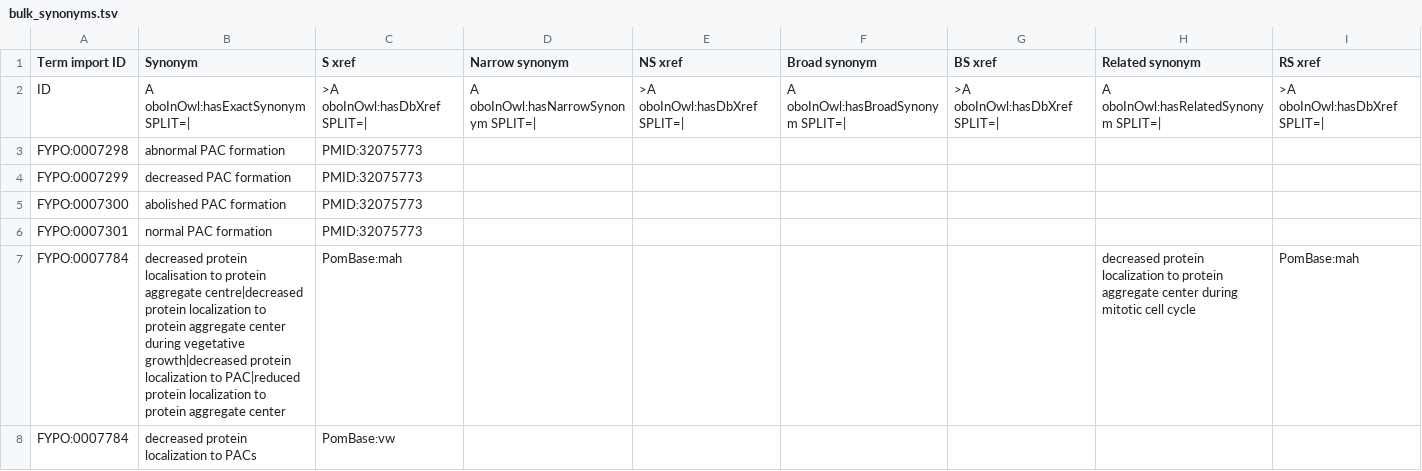
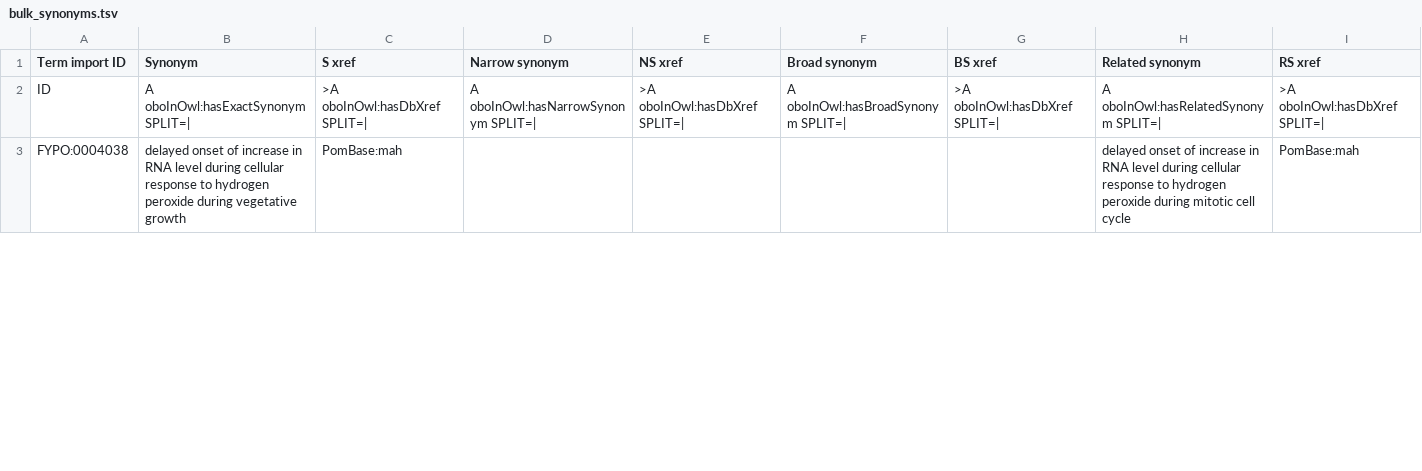
Before and after one commit to pombase/fypo, a TSV file: src/templates/bulk_synonyms.tsv, drawn as a sheet; only a part is shown; the diff covers the shown part only.

```diff
--- a/src/templates/bulk_synonyms.tsv
+++ b/src/templates/bulk_synonyms.tsv
@@ -2,7 +2,2 @@ Term import ID	Synonym	S xref	Narrow synonym	NS xref	Broad synonym	BS xref	Relat
 ID	A oboInOwl:hasExactSynonym SPLIT=|	>A oboInOwl:hasDbXref SPLIT=|	A oboInOwl:hasNarrowSynonym SPLIT=|	>A oboInOwl:hasDbXref SPLIT=|	A oboInOwl:hasBroadSynonym SPLIT=|	>A oboInOwl:hasDbXref SPLIT=|	A oboInOwl:hasRelatedSynonym SPLIT=|	>A oboInOwl:hasDbXref SPLIT=|
-FYPO:0007298	abnormal PAC formation	PMID:32075773						
-FYPO:0007299	decreased PAC formation	PMID:32075773						
-FYPO:0007300	abolished PAC formation	PMID:32075773						
-FYPO:0007301	normal PAC formation	PMID:32075773						
-FYPO:0007784	decreased protein localisation to protein aggregate centre|decreased protein localization to protein aggregate center during vegetative growth|decreased protein localization to PAC|reduced protein localization to protein aggregate center	PomBase:mah					decreased protein localization to protein aggregate center during mitotic cell cycle	PomBase:mah
-FYPO:0007784	decreased protein localization to PACs	PomBase:vw						
+FYPO:0004038	delayed onset of increase in RNA level during cellular response to hydrogen peroxide during vegetative growth	PomBase:mah					delayed onset of increase in RNA level during cellular response to hydrogen peroxide during mitotic cell cycle	PomBase:mah
```
Also changed, not shown: 6 added rows, 6 removed rows and 10 edited cells elsewhere in this file, reports/fypo-edit.obo-obo-report.tsv, src/ontology/reports/fypo-edit.obo-obo-report.tsv, 53 other files.
